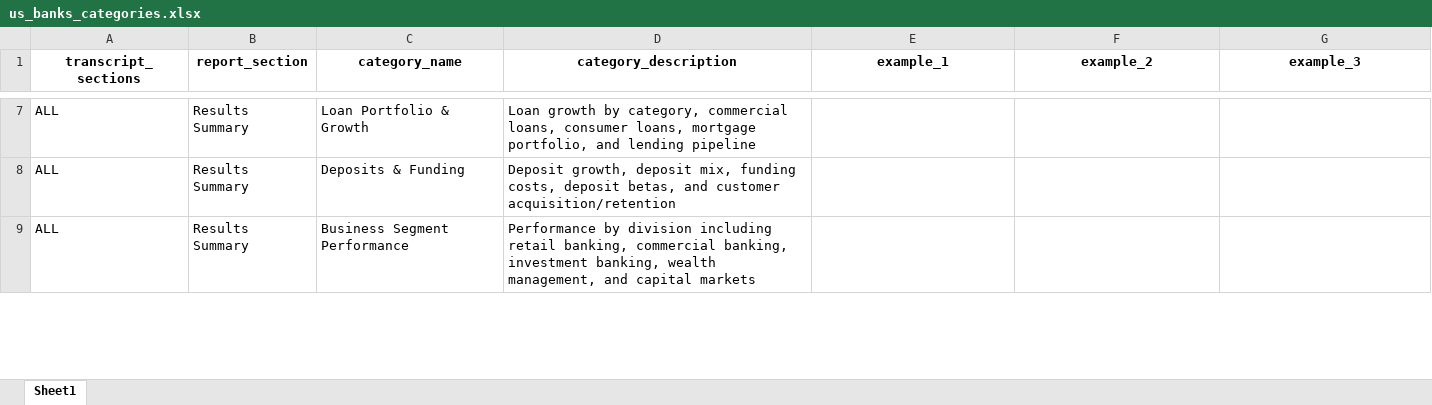
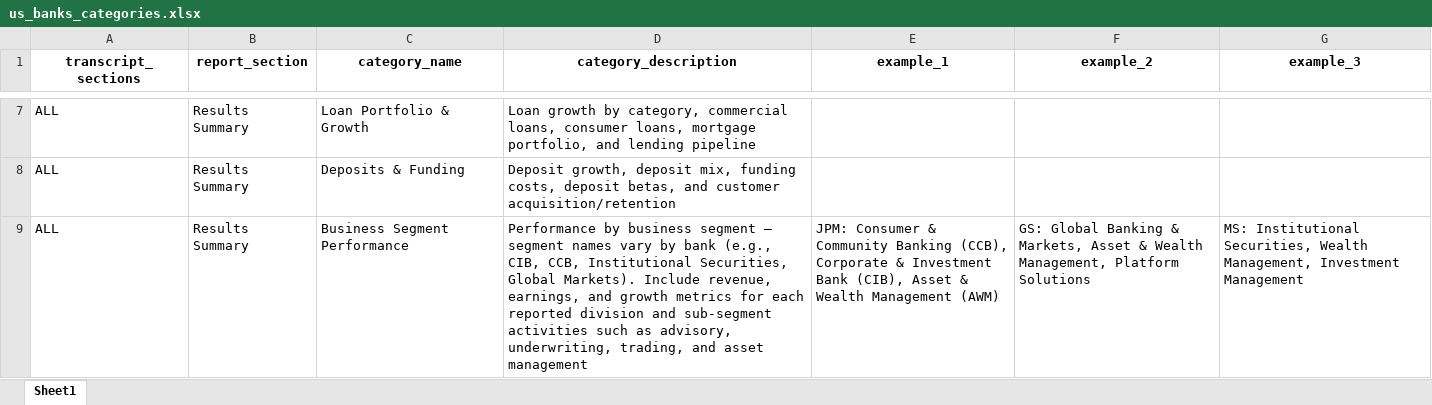
Before and after one commit to alexwday/aegis, an Excel workbook: src/aegis/etls/call_summary/config/categories/us_banks_categories.xlsx, sheet Sheet1, drawn as a sheet; only a part is shown, gaps mark what is left out; values as stored, in another font and other column widths than the file's, no borders; the diff covers the shown part only; the diff names each change by its address in the sheet, - before the commit and + after, or states it on an @@ line.

```diff
--- a/src/aegis/etls/call_summary/config/categories/us_banks_categories.xlsx (sheet Sheet1)
+++ b/src/aegis/etls/call_summary/config/categories/us_banks_categories.xlsx (sheet Sheet1)
-D9 (category_description): Performance by division including retail banking, commercial banking, investment banking, wealth management, and capital markets
+D9 (category_description): Performance by business segment — segment names vary by bank (e.g., CIB, CCB, Institutional Securities, Global Markets). Include revenue, earnings, and growth metrics for each reported division and sub-segment activities such as advisory, underwriting, trading, and asset management
-E9 (example_1): (empty)
+E9 (example_1): JPM: Consumer & Community Banking (CCB), Corporate & Investment Bank (CIB), Asset & Wealth Management (AWM)
-F9 (example_2): (empty)
+F9 (example_2): GS: Global Banking & Markets, Asset & Wealth Management, Platform Solutions
-G9 (example_3): (empty)
+G9 (example_3): MS: Institutional Securities, Wealth Management, Investment Management
```
Also changed, not shown: 8 edited cells elsewhere in this sheet, src/aegis/etls/call_summary/config/categories/canadian_banks_categories.xlsx, 57 other files.
